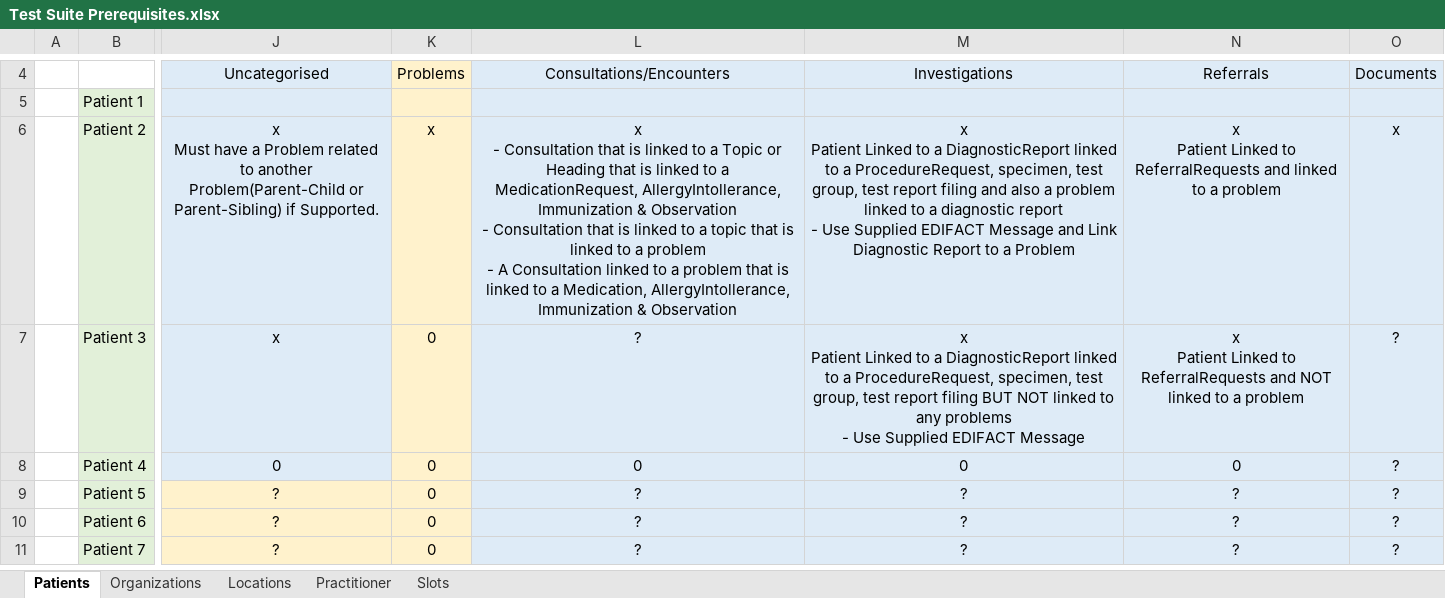
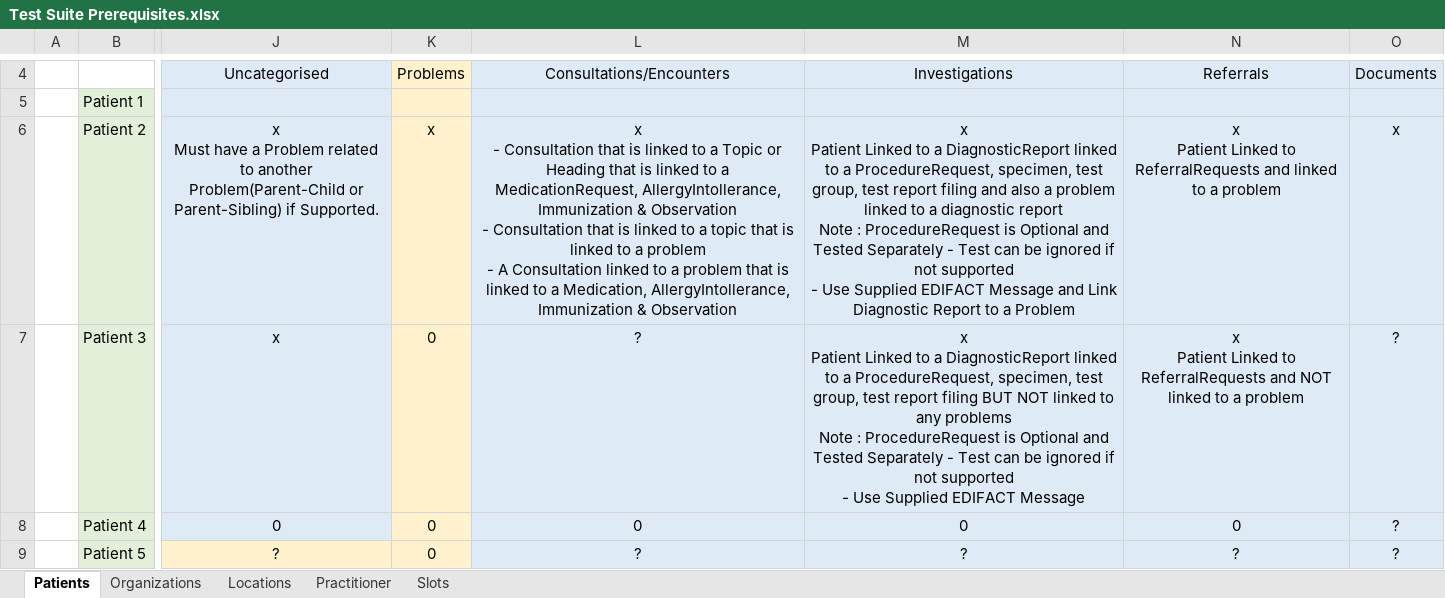
Before and after one commit to nhsconnect/gpconnect-provider-testing, an Excel workbook: Data/Test Suite Prerequisites.xlsx, sheet Patients, drawn as a sheet; only a part is shown, gaps mark what is left out; the shorter side is filled out with more unchanged rows; values as stored, in another font and other column widths than the file's, no borders; ↵ is a line break in a cell; the diff names each change by its address in the sheet, - before the commit and + after, or states it on an @@ line.

Commit message:
Split ProcedureRequest checks into separate Tests

```diff
--- a/Data/Test Suite Prerequisites.xlsx (sheet Patients)
+++ b/Data/Test Suite Prerequisites.xlsx (sheet Patients)
-M6: …diagnostic report ↵ - Use…
+M6: …diagnostic report ↵ Note : ProcedureRequest is Optional and Tested Separately - Test can be ignored if not supported ↵ - Use…
-M7: …any problems ↵ - Use…
+M7: …any problems ↵ Note : ProcedureRequest is Optional and Tested Separately - Test can be ignored if not supported ↵ - Use…
```
Also changed, not shown: 4 other files.
